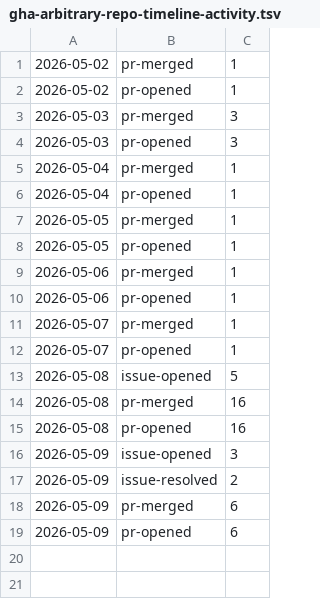
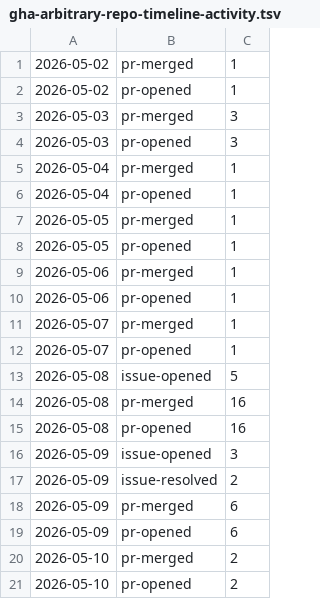
Before and after one commit to qte77/gha-arbitrary-repo-timeline, a TSV file: assets/qte77/gha-arbitrary-repo-timeline-activity.tsv, drawn as a sheet; the diff names each change by its address in the sheet, - before the commit and + after, or states it on an @@ line.

```diff
--- a/assets/qte77/gha-arbitrary-repo-timeline-activity.tsv
+++ b/assets/qte77/gha-arbitrary-repo-timeline-activity.tsv
+row 20: 2026-05-10 | pr-merged | 2
+row 21: 2026-05-10 | pr-opened | 2
```
Also changed, not shown: 2 other files.
